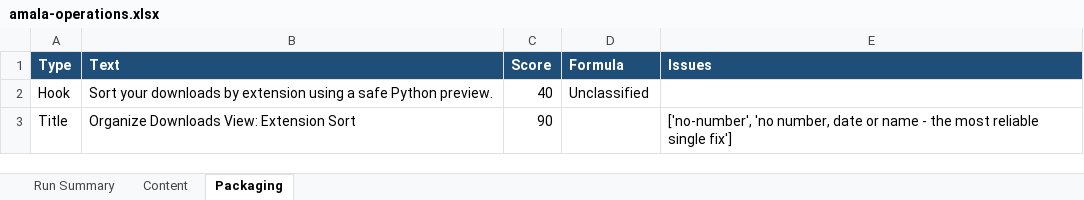
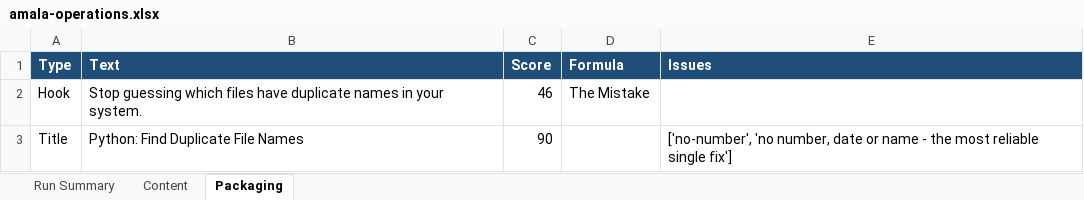
Before and after one commit to amalraj020-a11y/automated-YT-operations, an Excel workbook: reports/latest/amala-operations.xlsx, sheet Packaging, drawn as a sheet; values as stored, in another font and other column widths than the file's, no borders; the diff names each change by its address in the sheet, - before the commit and + after, or states it on an @@ line.

```diff
--- a/reports/latest/amala-operations.xlsx (sheet Packaging)
+++ b/reports/latest/amala-operations.xlsx (sheet Packaging)
-B2 (Text): Sort your downloads by extension using a safe Python preview.
+B2 (Text): Stop guessing which files have duplicate names in your system.
-C2 (Score): 40
+C2 (Score): 46
-D2 (Formula): Unclassified
+D2 (Formula): The Mistake
-B3 (Text): Organize Downloads View: Extension Sort
+B3 (Text): Python: Find Duplicate File Names
```
Also changed, not shown: sheet Run Summary, sheet Content.
